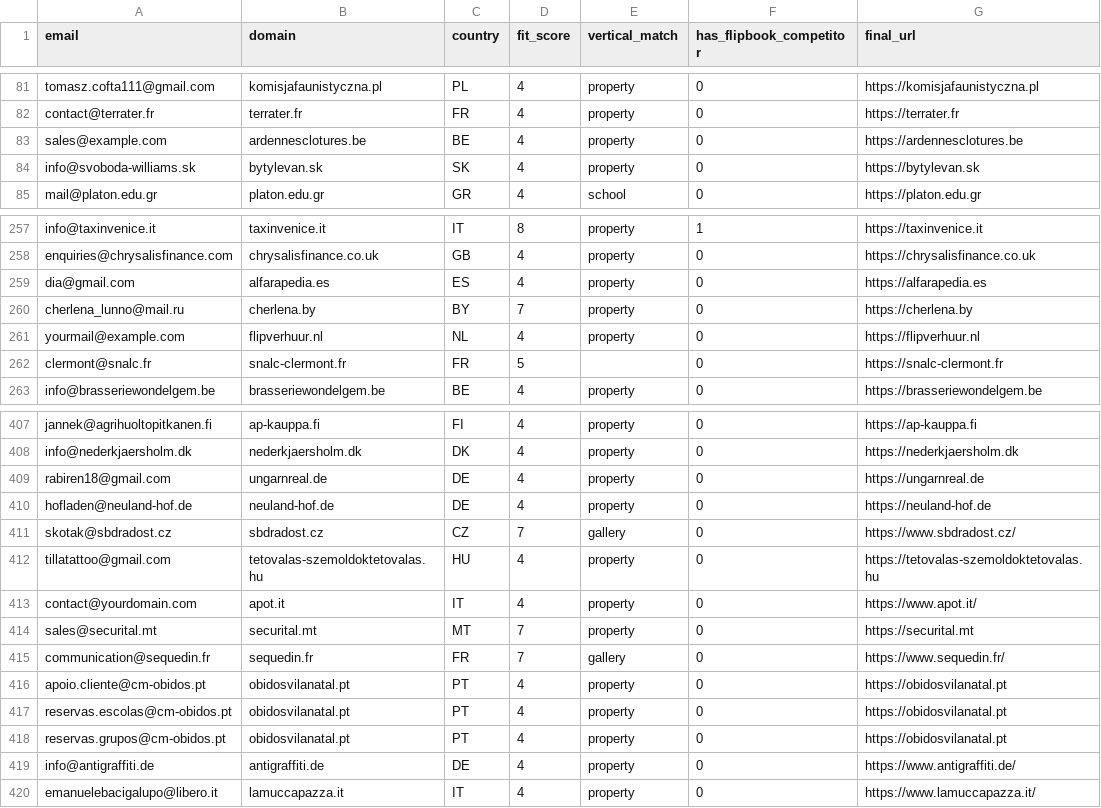
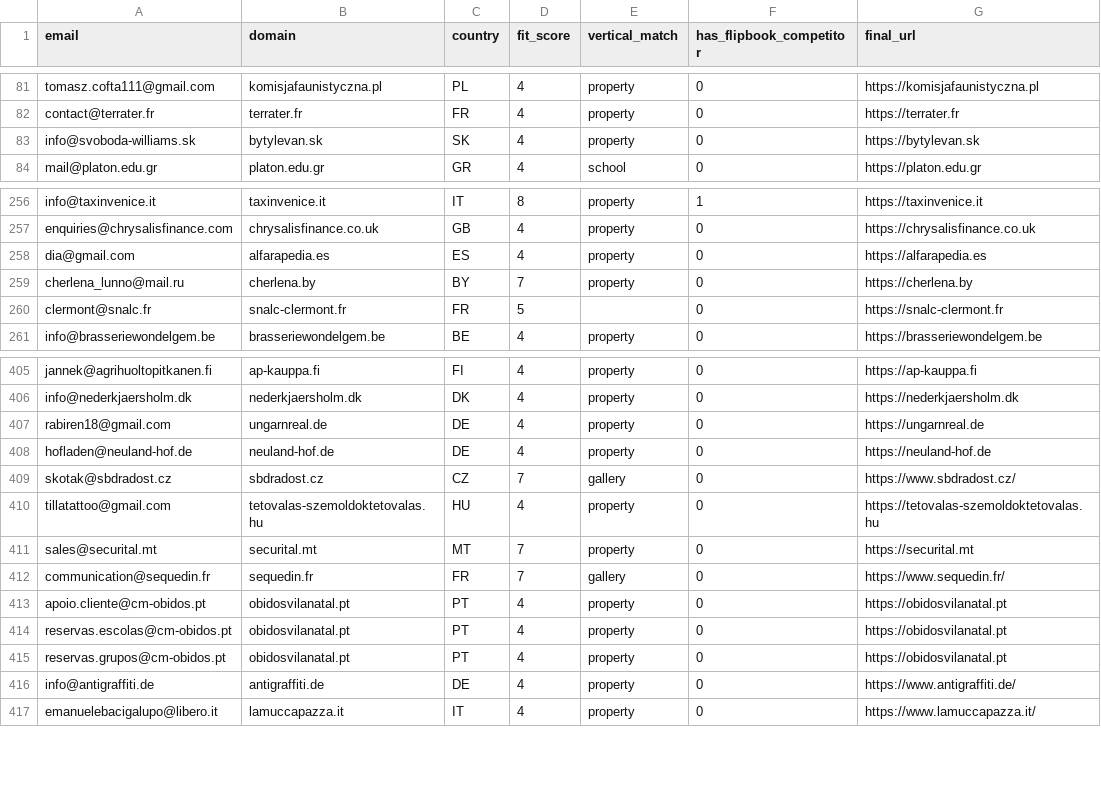
Before and after one commit to abdulawal39/tncfb-wp-scrape, a CSV file: campaigns_split/fixed/europe.csv, drawn as a sheet; only a part is shown, gaps mark what is left out.

```diff
--- a/campaigns_split/fixed/europe.csv
+++ b/campaigns_split/fixed/europe.csv
@@ -82,3 +82,2 @@ tomasz.cofta111@gmail.com,komisjafaunistyczna.pl,PL,4,property,0,https://komisja
 contact@terrater.fr,terrater.fr,FR,4,property,0,https://terrater.fr
-sales@example.com,ardennesclotures.be,BE,4,property,0,https://ardennesclotures.be
 info@svoboda-williams.sk,bytylevan.sk,SK,4,property,0,https://bytylevan.sk
@@ -260,3 +259,2 @@ dia@gmail.com,alfarapedia.es,ES,4,property,0,https://alfarapedia.es
 cherlena_lunno@mail.ru,cherlena.by,BY,7,property,0,https://cherlena.by
-yourmail@example.com,flipverhuur.nl,NL,4,property,0,https://flipverhuur.nl
 clermont@snalc.fr,snalc-clermont.fr,FR,5,,0,https://snalc-clermont.fr
@@ -412,3 +410,2 @@ skotak@sbdradost.cz,sbdradost.cz,CZ,7,gallery,0,https://www.sbdradost.cz/
 tillatattoo@gmail.com,tetovalas-szemoldoktetovalas.hu,HU,4,property,0,https://tetovalas-szemoldoktetovalas.hu
-contact@yourdomain.com,apot.it,IT,4,property,0,https://www.apot.it/
 sales@securital.mt,securital.mt,MT,7,property,0,https://securital.mt
```
Also changed, not shown: campaigns_split/fixed/apac_developed.csv, campaigns_split/fixed/rest.csv, 5 other files.
